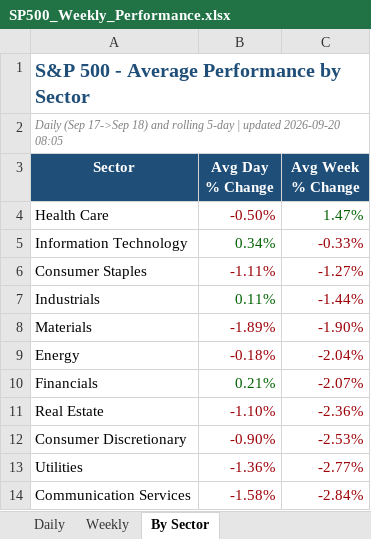
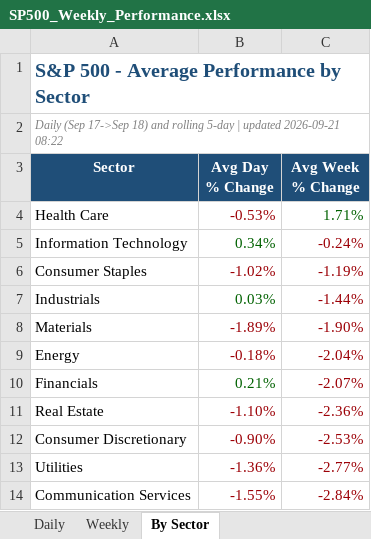
Before and after one commit to loganday2018-svg/sp500-dashboard, an Excel workbook: SP500_Weekly_Performance.xlsx, sheet By Sector, drawn as a sheet; values as stored, in another font and other column widths than the file's, no borders; the diff names each change by its address in the sheet, - before the commit and + after, or states it on an @@ line.

```diff
--- a/SP500_Weekly_Performance.xlsx (sheet By Sector)
+++ b/SP500_Weekly_Performance.xlsx (sheet By Sector)
-A2 (Sector): …| updated 2026-09-20 08:05
+A2 (Sector): …| updated 2026-09-21 08:22
-B4 (Avg Day % Change): -0.50%
+B4 (Avg Day % Change): -0.53%
-C4 (Avg Week % Change): 1.47%
+C4 (Avg Week % Change): 1.71%
-C5 (Avg Week % Change): -0.33%
+C5 (Avg Week % Change): -0.24%
-B6 (Avg Day % Change): -1.11%
+B6 (Avg Day % Change): -1.02%
-C6 (Avg Week % Change): -1.27%
+C6 (Avg Week % Change): -1.19%
-B7 (Avg Day % Change): 0.11%
+B7 (Avg Day % Change): 0.03%
-B14 (Avg Day % Change): -1.58%
+B14 (Avg Day % Change): -1.55%
```
Also changed, not shown: sheet Daily, sheet Weekly, 1 other file.
